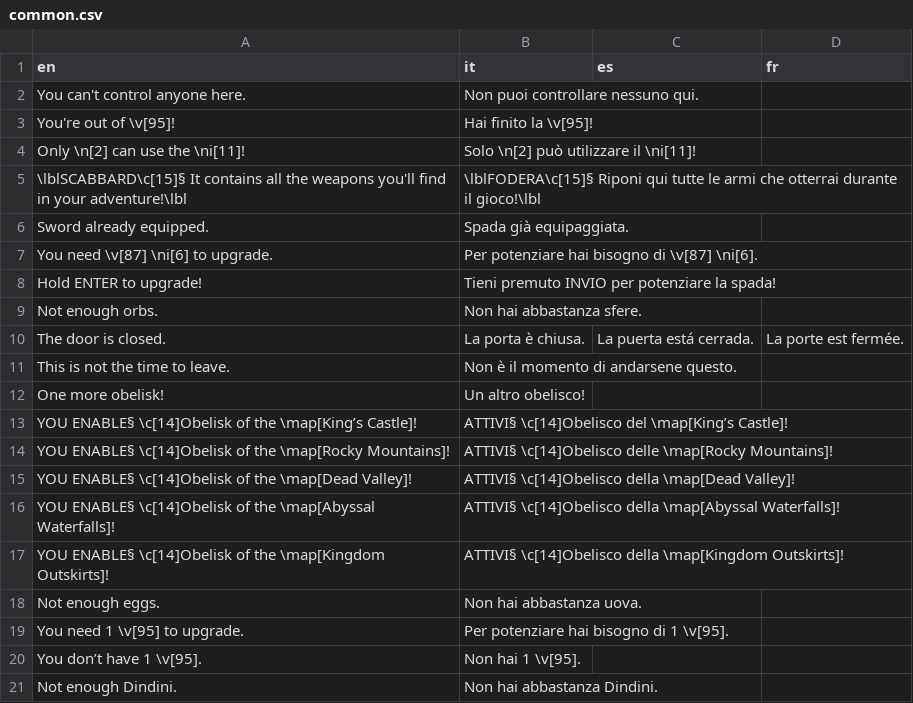
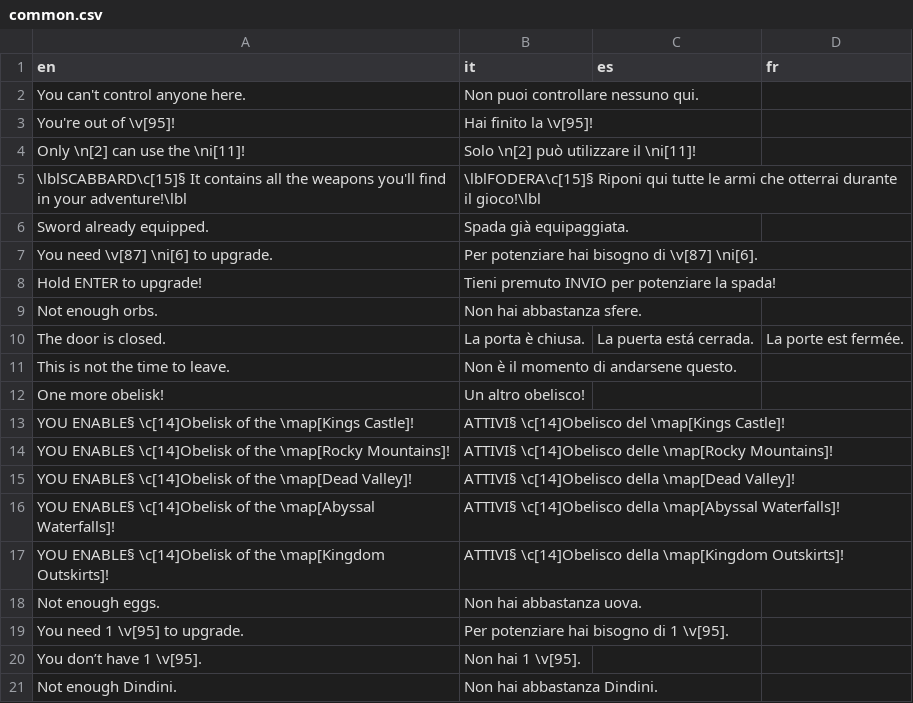
Before and after one commit to stesproject/Locale-oh2, a CSV file: common.csv, drawn as a sheet.

Commit message:
fix [King’s Castle]

```diff
--- a/common.csv
+++ b/common.csv
@@ -12,3 +12,3 @@ This is not the time to leave.;Non è il momento di andarsene questo.;;
 One more obelisk!;Un altro obelisco!;;
-YOU ENABLE§ \c[14]Obelisk of the \map[King’s Castle]!;ATTIVI§ \c[14]Obelisco del \map[King’s Castle]!;;
+YOU ENABLE§ \c[14]Obelisk of the \map[Kings Castle]!;ATTIVI§ \c[14]Obelisco del \map[Kings Castle]!;;
 YOU ENABLE§ \c[14]Obelisk of the \map[Rocky Mountains]!;ATTIVI§ \c[14]Obelisco delle \map[Rocky Mountains]!;;
```
